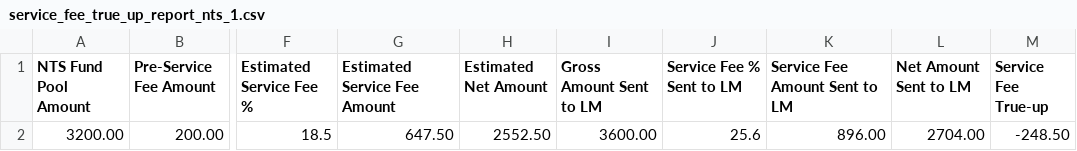
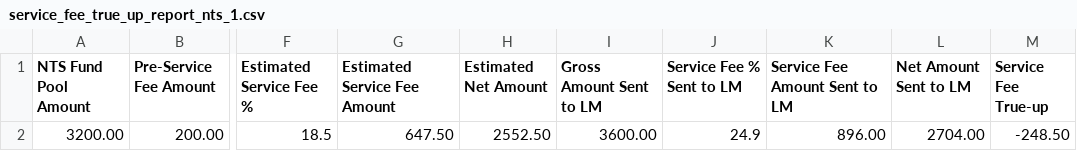
Before and after one commit to Dzmitry-Basiachenka/dist-foreign-aliakh, a CSV file: dist-foreign-repository/src/testInteg/resources/com/copyright/rup/dist/foreign/repository/impl/csv/service_fee_true_up_report_nts_1.csv, drawn as a sheet; only a part is shown, gaps mark what is left out; the diff names each change by its address in the sheet, - before the commit and + after, or states it on an @@ line.

Commit message:
B-58903 FDA: NTS service fee true-up report: adjust formula for actual service fee value

```diff
--- a/dist-foreign-repository/src/testInteg/resources/com/copyright/rup/dist/foreign/repository/impl/csv/service_fee_true_up_report_nts_1.csv
+++ b/dist-foreign-repository/src/testInteg/resources/com/copyright/rup/dist/foreign/repository/impl/csv/service_fee_true_up_report_nts_1.csv
-J2 (Service Fee % Sent to LM): 25.6
+J2 (Service Fee % Sent to LM): 24.9
```
Also changed, not shown: dist-foreign-repository/src/testInteg/resources/com/copyright/rup/dist/foreign/repository/impl/csv/service_fee_true_up_report_nts_2.csv, 1 other file.
